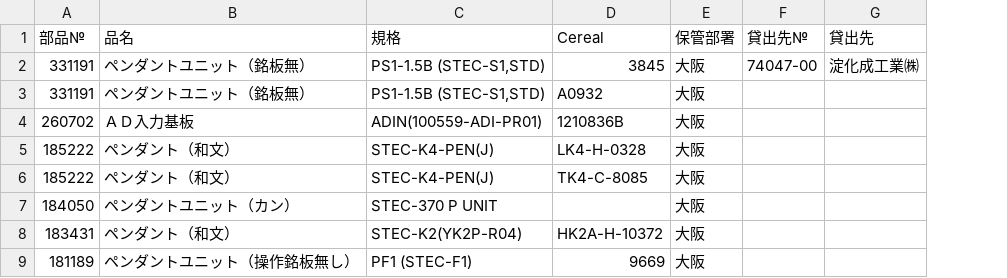
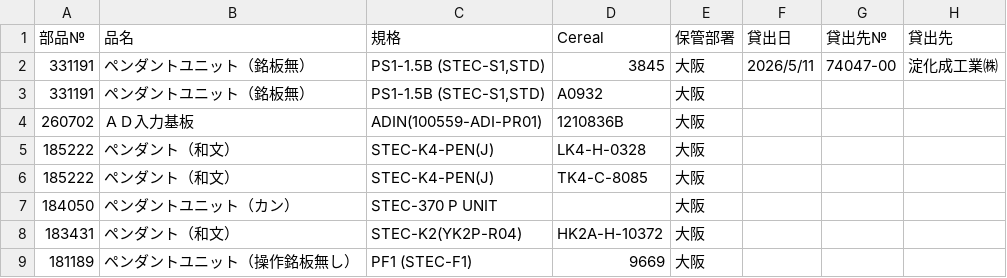
Before and after one commit to moriyoshiamane-commits/shelfsearch, a CSV file: LoanParts.csv, drawn as a sheet; only a part is shown; the diff names each change by its address in the sheet, - before the commit and + after, or states it on an @@ line.

Commit message:
Add files via upload

```diff
--- a/LoanParts.csv
+++ b/LoanParts.csv
+column F (貸出日), row 2: 2026/5/11
```
